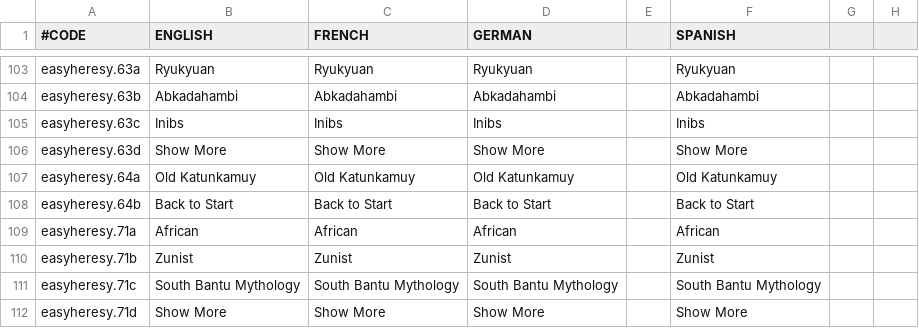
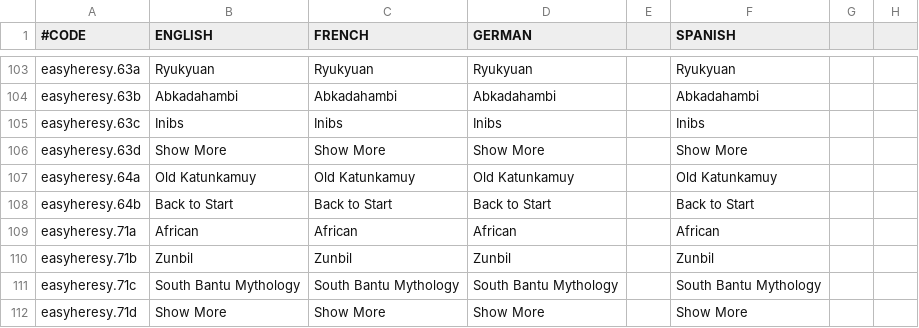
Before and after one commit to Elfin-Jedi/TiaraMod-HIP---RTP-, a CSV file: localisation/EasyHeresy.csv, drawn as a sheet; only a part is shown, gaps mark what is left out; the diff names each change by its address in the sheet, - before the commit and + after, or states it on an @@ line.

Commit message:
Add files via upload

```diff
--- a/localisation/EasyHeresy.csv
+++ b/localisation/EasyHeresy.csv
-B110 (ENGLISH): Zunist
+B110 (ENGLISH): Zunbil
-C110 (FRENCH): Zunist
+C110 (FRENCH): Zunbil
-D110 (GERMAN): Zunist
+D110 (GERMAN): Zunbil
-F110 (SPANISH): Zunist
+F110 (SPANISH): Zunbil
```
